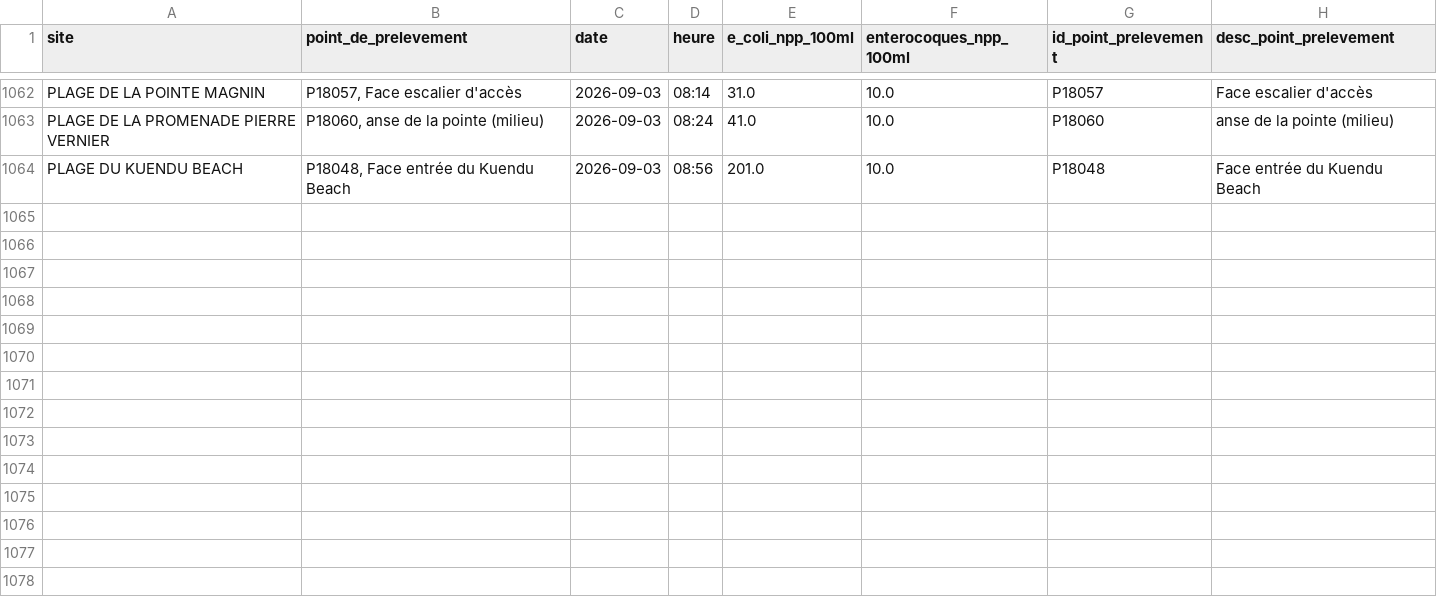
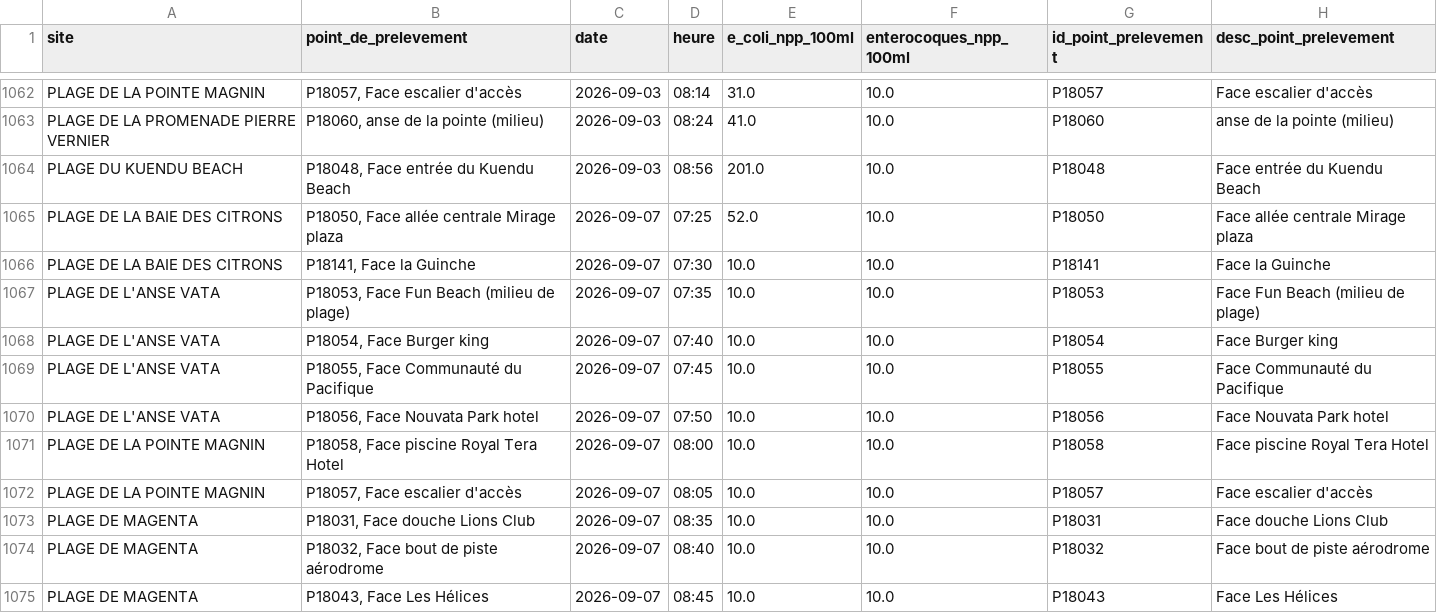
Before and after one commit to adriens/edb-noumea-data, a CSV file: data/details_history.csv, drawn as a sheet; only a part is shown, gaps mark what is left out.

```diff
--- a/data/details_history.csv
+++ b/data/details_history.csv
@@ -1064 +1064,12 @@ PLAGE DE LA PROMENADE PIERRE VERNIER,"P18060, anse de la pointe (milieu)",2026-0
 PLAGE DU KUENDU BEACH,"P18048, Face entrée du Kuendu Beach",2026-09-03,08:56,201.0,10.0,P18048,Face entrée du Kuendu Beach
+PLAGE DE LA BAIE DES CITRONS,"P18050, Face allée centrale Mirage plaza",2026-09-07,07:25,52.0,10.0,P18050,Face allée centrale Mirage plaza
+PLAGE DE LA BAIE DES CITRONS,"P18141, Face la Guinche",2026-09-07,07:30,10.0,10.0,P18141,Face la Guinche
+PLAGE DE L'ANSE VATA,"P18053, Face Fun Beach (milieu de plage)",2026-09-07,07:35,10.0,10.0,P18053,Face Fun Beach (milieu de plage)
+PLAGE DE L'ANSE VATA,"P18054, Face Burger king",2026-09-07,07:40,10.0,10.0,P18054,Face Burger king
+PLAGE DE L'ANSE VATA,"P18055, Face Communauté du Pacifique",2026-09-07,07:45,10.0,10.0,P18055,Face Communauté du Pacifique
+PLAGE DE L'ANSE VATA,"P18056, Face Nouvata Park hotel",2026-09-07,07:50,10.0,10.0,P18056,Face Nouvata Park hotel
+PLAGE DE LA POINTE MAGNIN,"P18058, Face piscine Royal Tera Hotel",2026-09-07,08:00,10.0,10.0,P18058,Face piscine Royal Tera Hotel
+PLAGE DE LA POINTE MAGNIN,"P18057, Face escalier d'accès",2026-09-07,08:05,10.0,10.0,P18057,Face escalier d'accès
+PLAGE DE MAGENTA,"P18031, Face douche Lions Club",2026-09-07,08:35,10.0,10.0,P18031,Face douche Lions Club
+PLAGE DE MAGENTA,"P18032, Face bout de piste aérodrome",2026-09-07,08:40,10.0,10.0,P18032,Face bout de piste aérodrome
+PLAGE DE MAGENTA,"P18043, Face Les Hélices",2026-09-07,08:45,10.0,10.0,P18043,Face Les Hélices
```
Also changed, not shown: data/details.csv.
